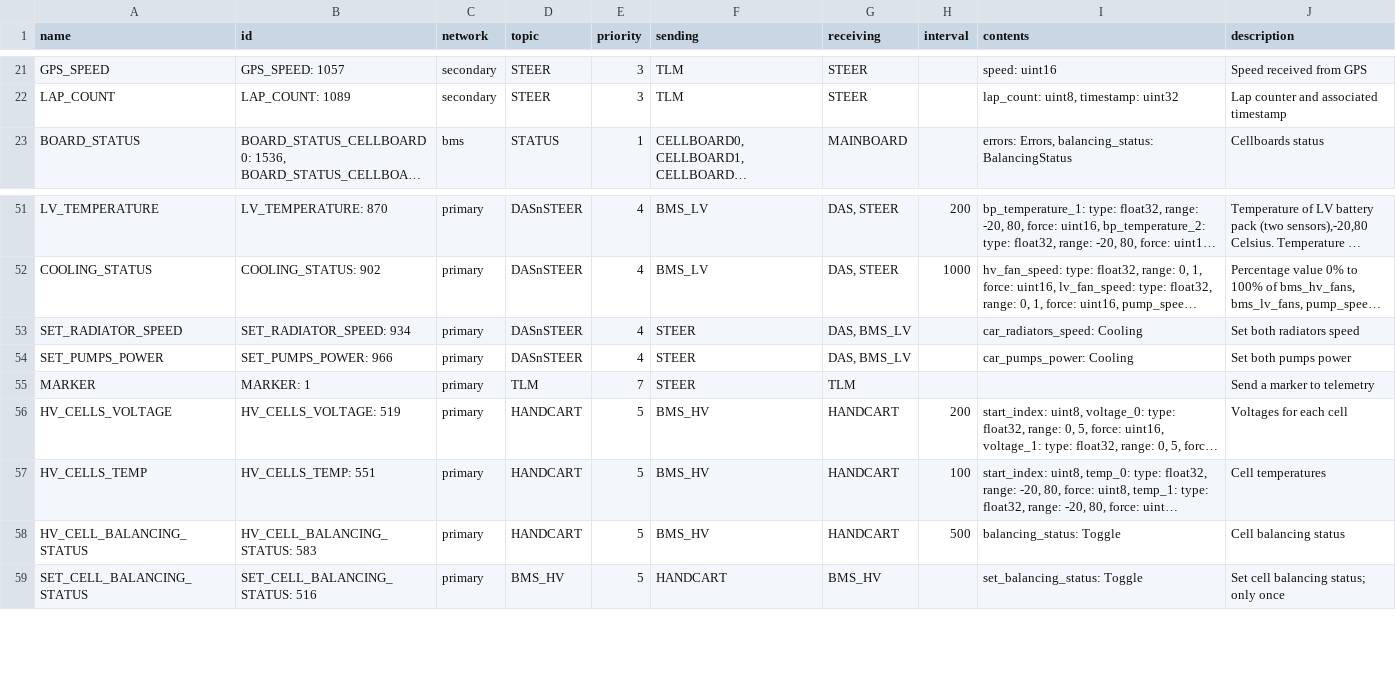
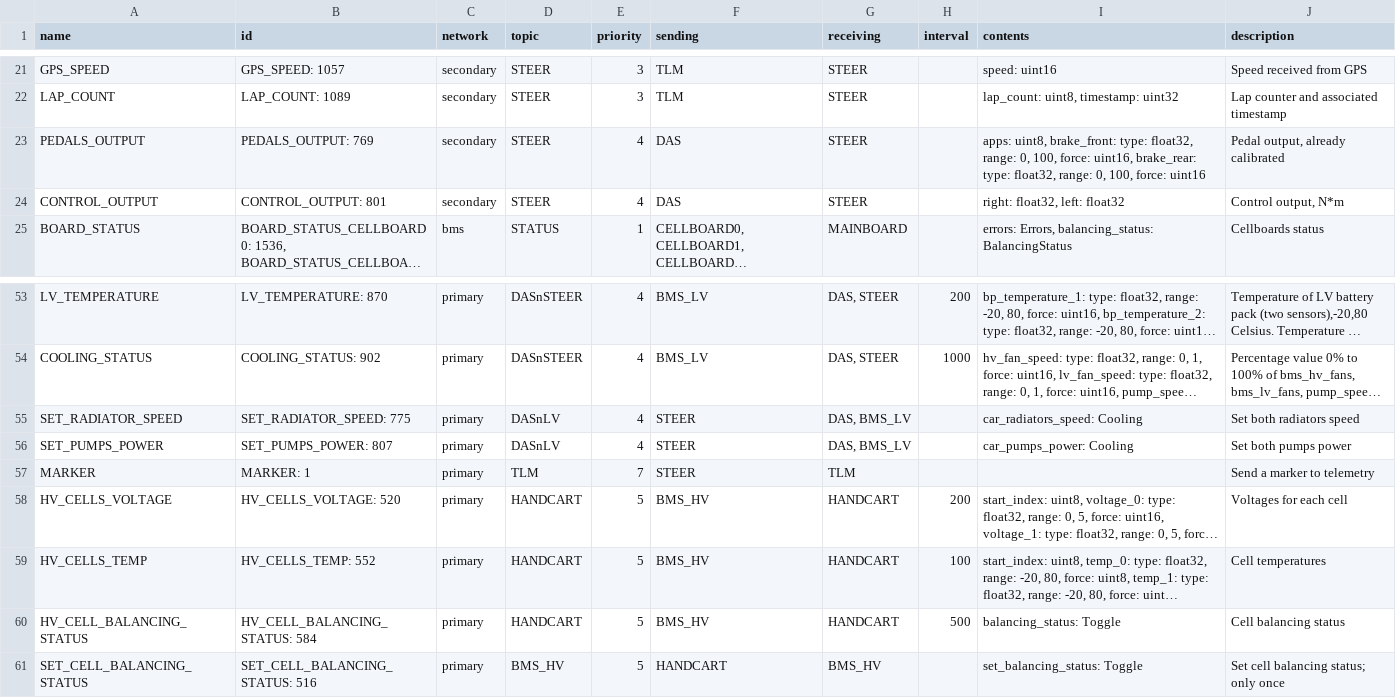
Before and after one commit to eagletrt/can, a CSV file: csv/networks.csv, drawn as a sheet; only a part is shown, gaps mark what is left out; long unchanged cells end in …; addresses are those after the commit; the diff names each change by its address in the sheet, - before the commit and + after, or states it on an @@ line.

```diff
--- a/csv/networks.csv
+++ b/csv/networks.csv
+row 23: PEDALS_OUTPUT | PEDALS_OUTPUT: 769 | secondary | STEER | 4 | DAS | STEER |  | apps: uint8, brake_front: type: float32, range: 0, 100, force: uint16, brake_rear: type: float32, range: 0, 100, force: uint16 | Pedal output, already calibrated
+row 24: CONTROL_OUTPUT | CONTROL_OUTPUT: 801 | secondary | STEER | 4 | DAS | STEER |  | right: float32, left: float32 | Control output, N*m
-B55 (id): SET_RADIATOR_SPEED: 934
+B55 (id): SET_RADIATOR_SPEED: 775
-D55:D56 (topic): DASnSTEER
+D55:D56 (topic): DASnLV
-B56 (id): SET_PUMPS_POWER: 966
+B56 (id): SET_PUMPS_POWER: 807
-B58 (id): HV_CELLS_VOLTAGE: 519
+B58 (id): HV_CELLS_VOLTAGE: 520
-B59 (id): HV_CELLS_TEMP: 551
+B59 (id): HV_CELLS_TEMP: 552
-B60 (id): HV_CELL_BALANCING_STATUS: 583
+B60 (id): HV_CELL_BALANCING_STATUS: 584
```
Also changed, not shown: 19 other files.
